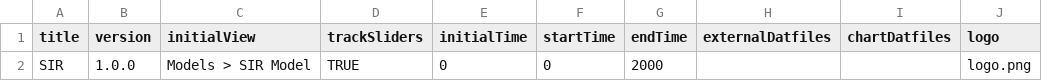
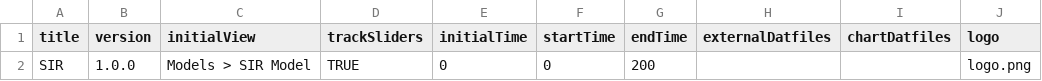
Before and after one commit to climateinteractive/SDEverywhere, a CSV file: models/sir/model/config/app.csv, drawn as a sheet; only a part is shown; the diff names each change by its address in the sheet, - before the commit and + after, or states it on an @@ line.

```diff
--- a/models/sir/model/config/app.csv
+++ b/models/sir/model/config/app.csv
-G2 (endTime): 2000
+G2 (endTime): 200
```
Also changed, not shown: models/sir/model/config/graphs.csv, 3 other files.
